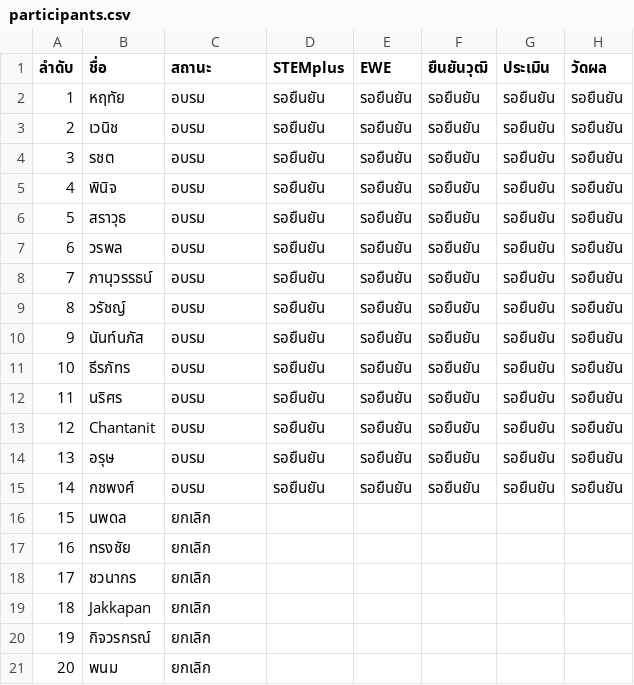
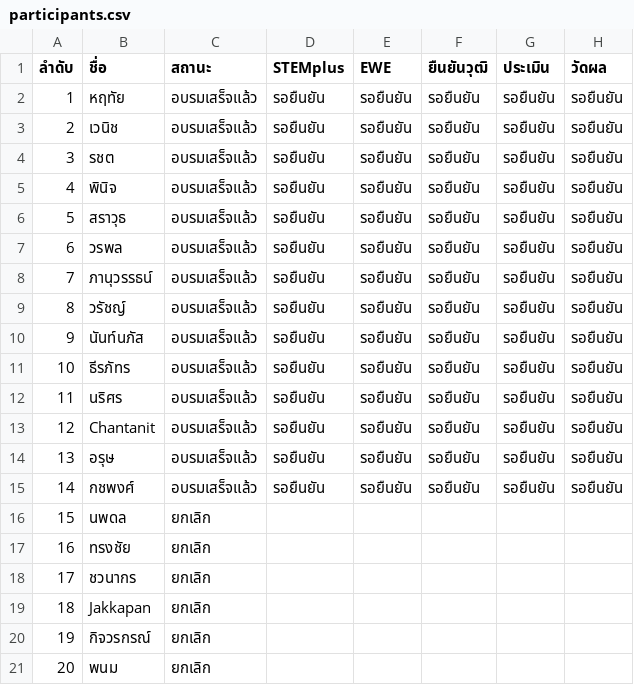
Before and after one commit to vsupacha/automated-test, a CSV file: rounds/01/participants.csv, drawn as a sheet.

```diff
--- a/rounds/01/participants.csv
+++ b/rounds/01/participants.csv
@@ -1,16 +1,16 @@
 ลำดับ,ชื่อ,สถานะ,STEMplus,EWE,ยืนยันวุฒิ,ประเมิน,วัดผล
-1,หฤทัย,อบรม,รอยืนยัน,รอยืนยัน,รอยืนยัน,รอยืนยัน,รอยืนยัน
-2,เวนิช,อบรม,รอยืนยัน,รอยืนยัน,รอยืนยัน,รอยืนยัน,รอยืนยัน
-3,รชต,อบรม,รอยืนยัน,รอยืนยัน,รอยืนยัน,รอยืนยัน,รอยืนยัน
-4,พินิจ,อบรม,รอยืนยัน,รอยืนยัน,รอยืนยัน,รอยืนยัน,รอยืนยัน
-5,สราวุธ,อบรม,รอยืนยัน,รอยืนยัน,รอยืนยัน,รอยืนยัน,รอยืนยัน
-6,วรพล,อบรม,รอยืนยัน,รอยืนยัน,รอยืนยัน,รอยืนยัน,รอยืนยัน
-7,ภานุวรรธน์,อบรม,รอยืนยัน,รอยืนยัน,รอยืนยัน,รอยืนยัน,รอยืนยัน
-8,วรัชญ์,อบรม,รอยืนยัน,รอยืนยัน,รอยืนยัน,รอยืนยัน,รอยืนยัน
-9,นันท์นภัส,อบรม,รอยืนยัน,รอยืนยัน,รอยืนยัน,รอยืนยัน,รอยืนยัน
-10,ธีรภัทร,อบรม,รอยืนยัน,รอยืนยัน,รอยืนยัน,รอยืนยัน,รอยืนยัน
-11,นริศร,อบรม,รอยืนยัน,รอยืนยัน,รอยืนยัน,รอยืนยัน,รอยืนยัน
-12,Chantanit,อบรม,รอยืนยัน,รอยืนยัน,รอยืนยัน,รอยืนยัน,รอยืนยัน
-13,อรุษ,อบรม,รอยืนยัน,รอยืนยัน,รอยืนยัน,รอยืนยัน,รอยืนยัน
-14,กชพงศ์,อบรม,รอยืนยัน,รอยืนยัน,รอยืนยัน,รอยืนยัน,รอยืนยัน
+1,หฤทัย,อบรมเสร็จแล้ว,รอยืนยัน,รอยืนยัน,รอยืนยัน,รอยืนยัน,รอยืนยัน
+2,เวนิช,อบรมเสร็จแล้ว,รอยืนยัน,รอยืนยัน,รอยืนยัน,รอยืนยัน,รอยืนยัน
+3,รชต,อบรมเสร็จแล้ว,รอยืนยัน,รอยืนยัน,รอยืนยัน,รอยืนยัน,รอยืนยัน
+4,พินิจ,อบรมเสร็จแล้ว,รอยืนยัน,รอยืนยัน,รอยืนยัน,รอยืนยัน,รอยืนยัน
+5,สราวุธ,อบรมเสร็จแล้ว,รอยืนยัน,รอยืนยัน,รอยืนยัน,รอยืนยัน,รอยืนยัน
+6,วรพล,อบรมเสร็จแล้ว,รอยืนยัน,รอยืนยัน,รอยืนยัน,รอยืนยัน,รอยืนยัน
+7,ภานุวรรธน์,อบรมเสร็จแล้ว,รอยืนยัน,รอยืนยัน,รอยืนยัน,รอยืนยัน,รอยืนยัน
+8,วรัชญ์,อบรมเสร็จแล้ว,รอยืนยัน,รอยืนยัน,รอยืนยัน,รอยืนยัน,รอยืนยัน
+9,นันท์นภัส,อบรมเสร็จแล้ว,รอยืนยัน,รอยืนยัน,รอยืนยัน,รอยืนยัน,รอยืนยัน
+10,ธีรภัทร,อบรมเสร็จแล้ว,รอยืนยัน,รอยืนยัน,รอยืนยัน,รอยืนยัน,รอยืนยัน
+11,นริศร,อบรมเสร็จแล้ว,รอยืนยัน,รอยืนยัน,รอยืนยัน,รอยืนยัน,รอยืนยัน
+12,Chantanit,อบรมเสร็จแล้ว,รอยืนยัน,รอยืนยัน,รอยืนยัน,รอยืนยัน,รอยืนยัน
+13,อรุษ,อบรมเสร็จแล้ว,รอยืนยัน,รอยืนยัน,รอยืนยัน,รอยืนยัน,รอยืนยัน
+14,กชพงศ์,อบรมเสร็จแล้ว,รอยืนยัน,รอยืนยัน,รอยืนยัน,รอยืนยัน,รอยืนยัน
 15,นพดล,ยกเลิก,,,,,
```
Also changed, not shown: rounds/02/participants.csv, rounds/03/participants.csv, 10 other files.
